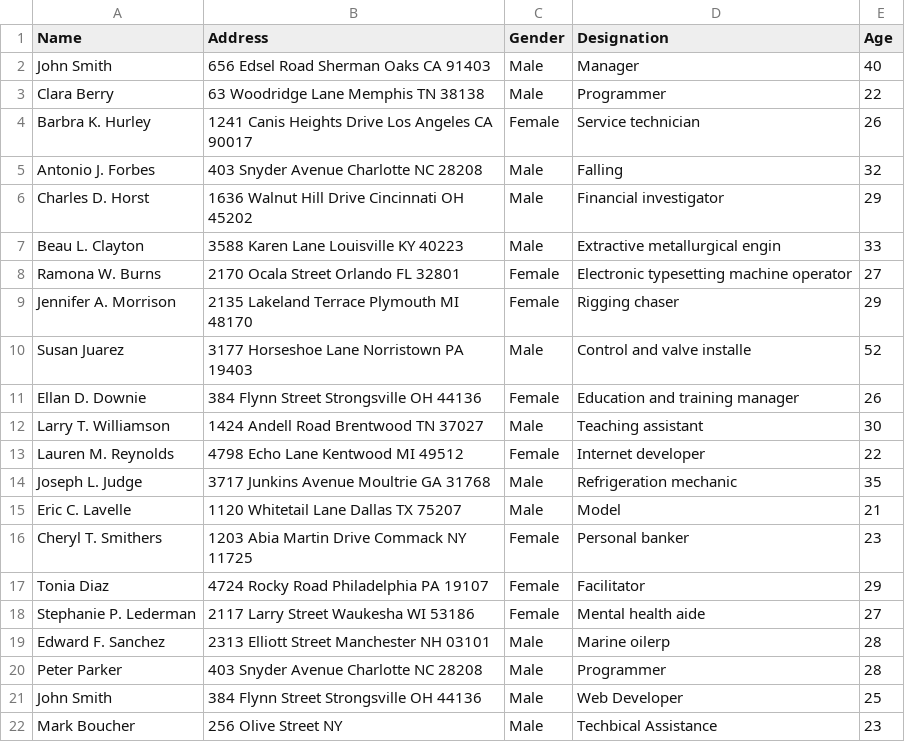
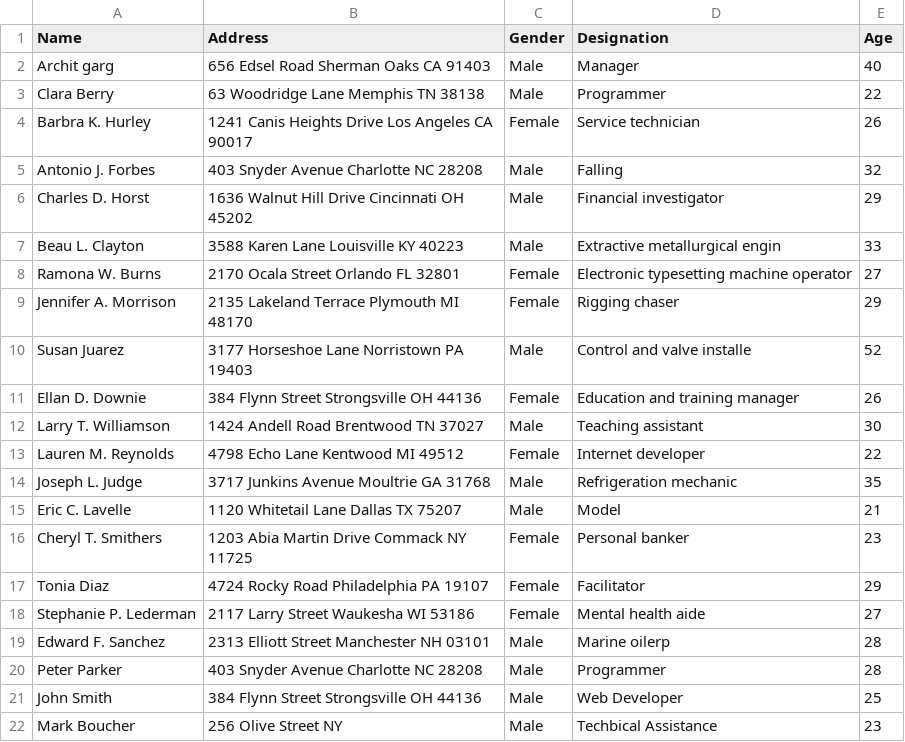
Before and after one commit to MeghaMishraa/Login_Form, a CSV file: input.csv, drawn as a sheet.

Commit message:
Add files via upload

```diff
--- a/input.csv
+++ b/input.csv
@@ -1,3 +1,3 @@
 Name,Address,Gender,Designation,Age
-John Smith,656 Edsel Road Sherman Oaks CA 91403,Male,Manager,40
+Archit garg,656 Edsel Road Sherman Oaks CA 91403,Male,Manager,40
 Clara Berry,63 Woodridge Lane Memphis TN 38138,Male,Programmer,22
```
